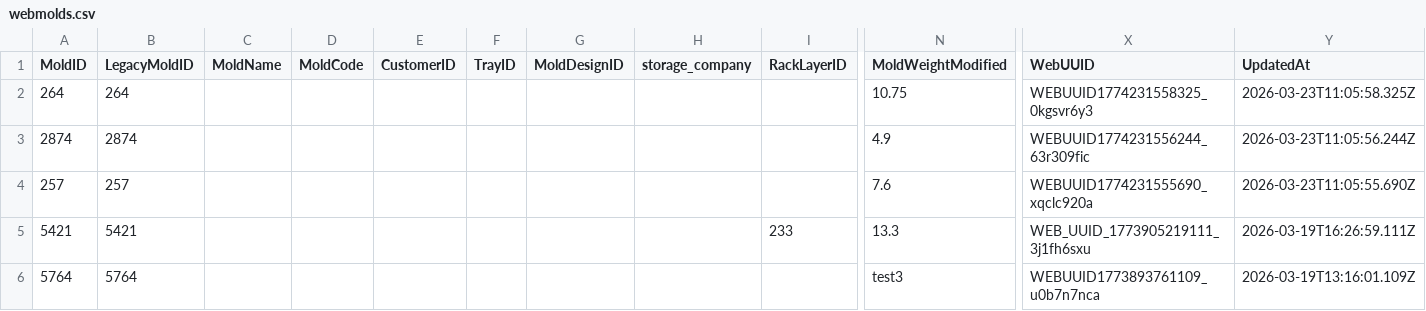
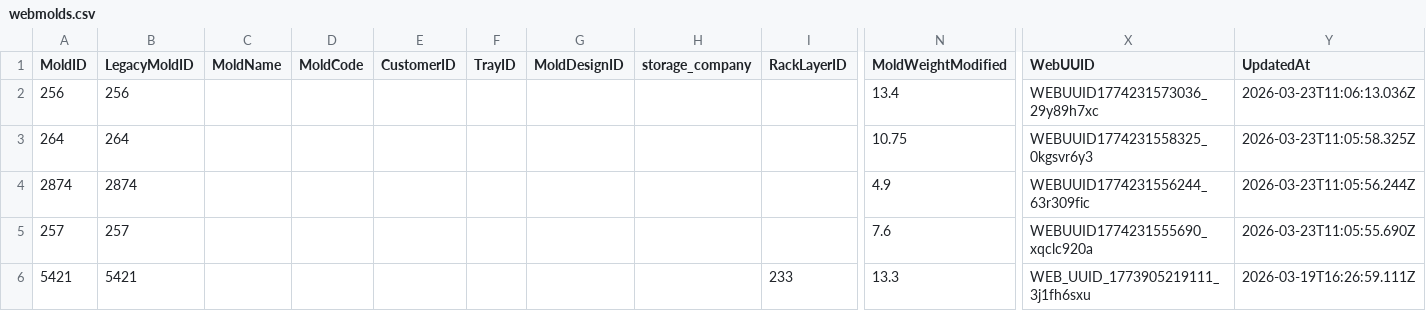
Before and after one commit to toanysd/MoldCutterSearch, a CSV file: Data/webmolds.csv, drawn as a sheet; only a part is shown, gaps mark what is left out; the shorter side is filled out with more unchanged rows; rows hold the shown columns only; the diff names each change by its address in the sheet, - before the commit and + after, or states it on an @@ line.

Commit message:
v8.3.0 CSV upsert webmolds.csv MoldID=256 upsert 2026-03-23

```diff
--- a/Data/webmolds.csv
+++ b/Data/webmolds.csv
+row 2: 256 | 256 |  |  |  |  |  |  |  | 13.4 | WEBUUID1774231573036_29y89h7xc | 2026-03-23T11:06:13.036Z
```
